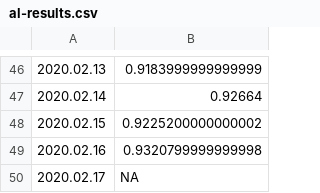
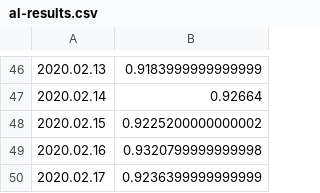
Before and after one commit to mozilla-mobile/fenix-nightly-perftest-results, a CSV file: al-results.csv, drawn as a sheet; only a part is shown, gaps mark what is left out.

```diff
--- a/al-results.csv
+++ b/al-results.csv
@@ -49,2 +49,2 @@
 2020.02.16, 0.9320799999999998
-2020.02.17, NA
+2020.02.17, 0.9236399999999999
```
Also changed, not shown: ha-results.csv, hanoob-results.csv, 10 other files.
